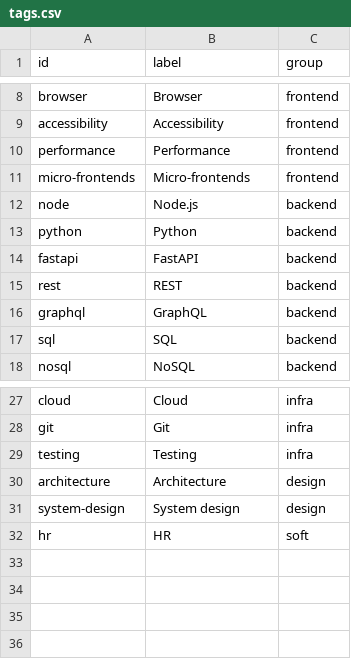
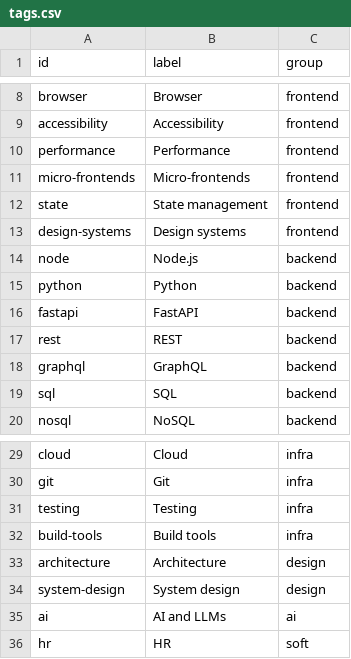
Before and after one commit to u-can-do-it/devprep, a CSV file: data/tags.csv, drawn as a sheet; only a part is shown, gaps mark what is left out; the diff names each change by its address in the sheet, - before the commit and + after, or states it on an @@ line.

```diff
--- a/data/tags.csv
+++ b/data/tags.csv
+row 12: state | State management | frontend
+row 13: design-systems | Design systems | frontend
+row 32: build-tools | Build tools | infra
+row 35: ai | AI and LLMs | ai
```
Also changed, not shown: 47 other files.
